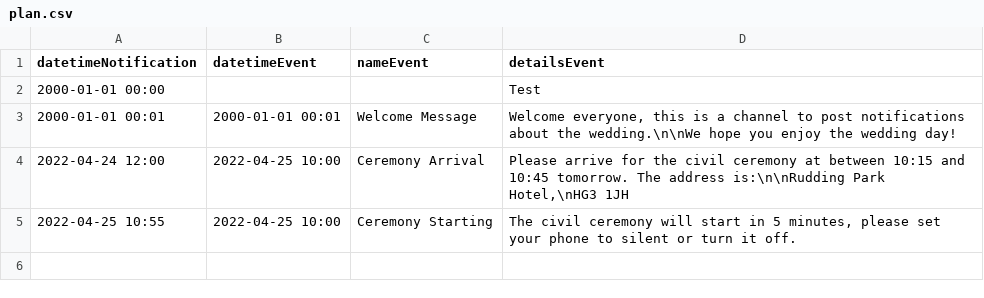
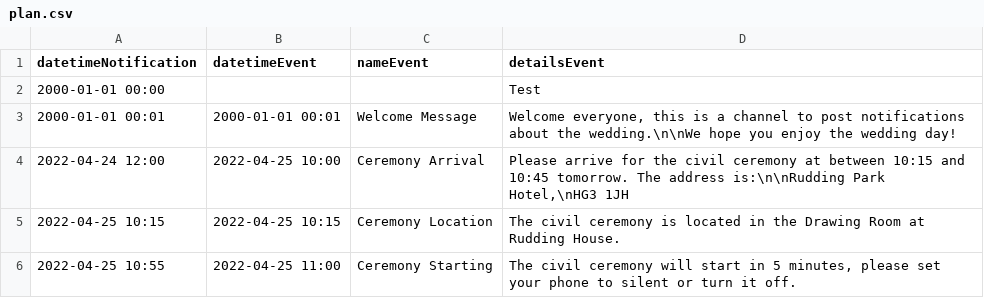
Before and after one commit to joy-rosie/wedbot, a CSV file: plan.csv, drawn as a sheet.

Commit message:
update

```diff
--- a/plan.csv
+++ b/plan.csv
@@ -4,2 +4,3 @@
 2022-04-24 12:00|2022-04-25 10:00|Ceremony Arrival|Please arrive for the civil ceremony at between 10:15 and 10:45 tomorrow. The address is:\n\nRudding Park Hotel,\nHG3 1JH
-2022-04-25 10:55|2022-04-25 10:00|Ceremony Starting|The civil ceremony will start in 5 minutes, please set your phone to silent or turn it off.
+2022-04-25 10:15|2022-04-25 10:15|Ceremony Location|The civil ceremony is located in the Drawing Room at Rudding House.
+2022-04-25 10:55|2022-04-25 11:00|Ceremony Starting|The civil ceremony will start in 5 minutes, please set your phone to silent or turn it off.
```
